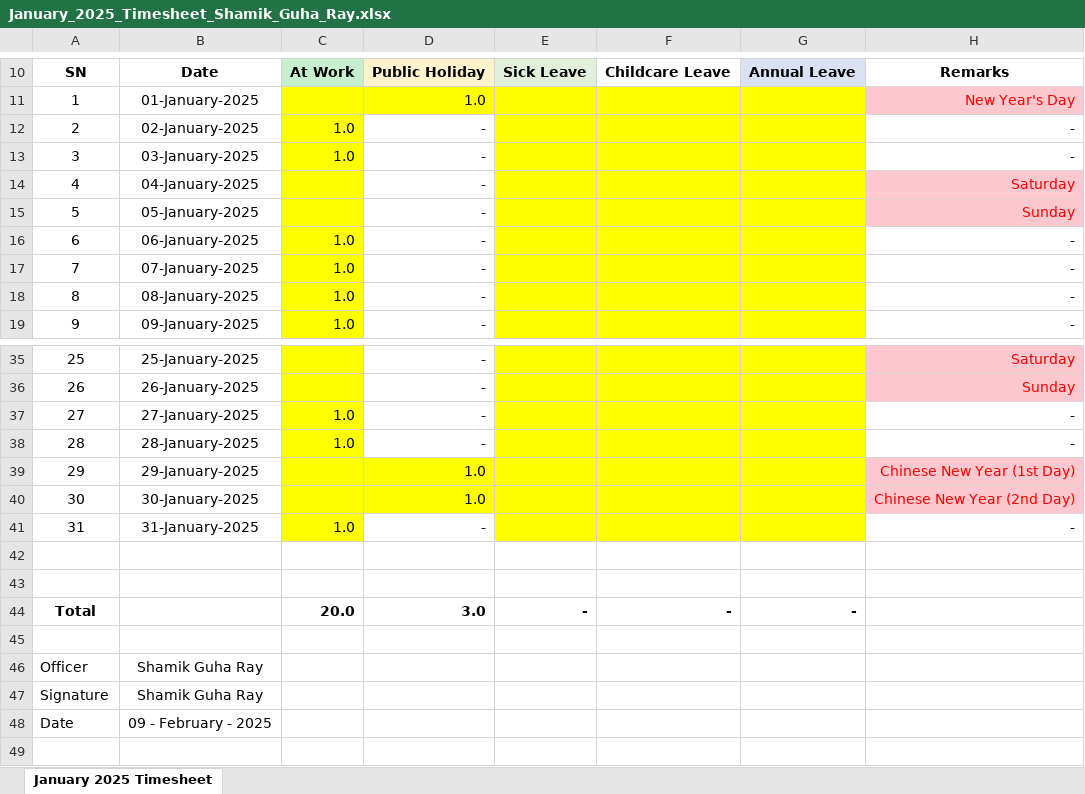
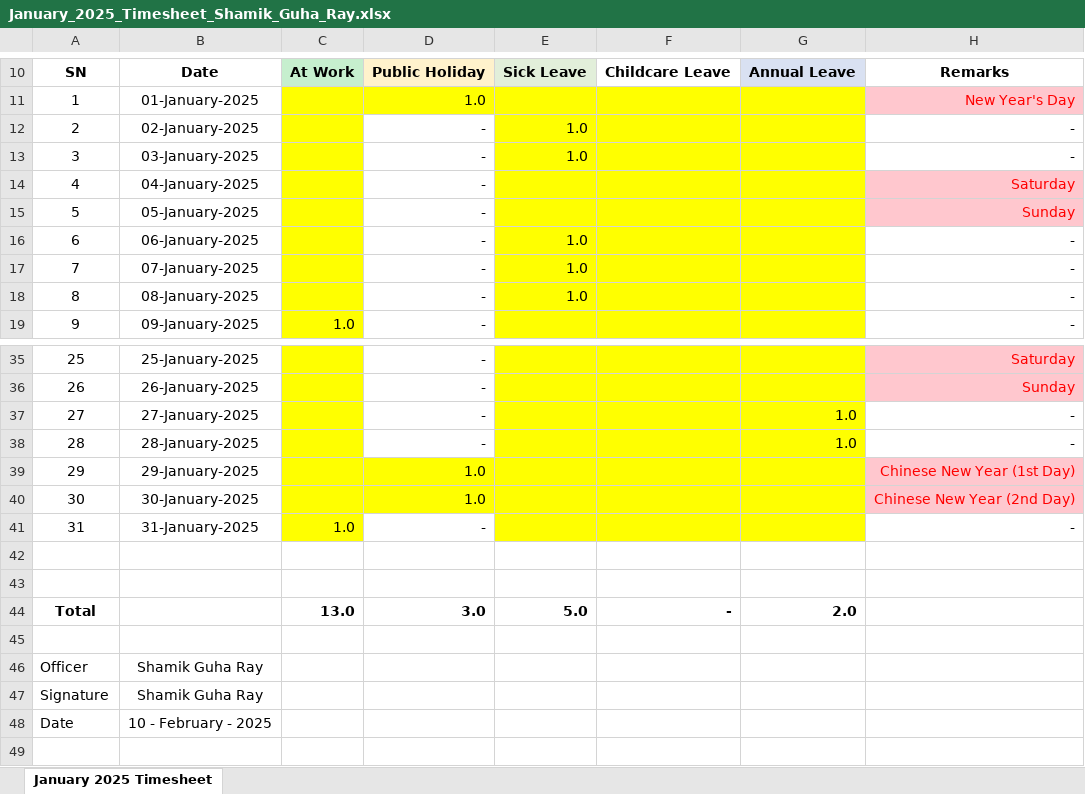
Before and after one commit to guharayshamik/atTimesheetBot, an Excel workbook: generated_timesheets/January_2025_Timesheet_Shamik_Guha_Ray.xlsx, sheet January 2025 Timesheet, drawn as a sheet; only a part is shown, gaps mark what is left out; values as stored, in another font and other column widths than the file's, no borders; the diff names each change by its address in the sheet, - before the commit and + after, or states it on an @@ line.

```diff
--- a/generated_timesheets/January_2025_Timesheet_Shamik_Guha_Ray.xlsx (sheet January 2025 Timesheet)
+++ b/generated_timesheets/January_2025_Timesheet_Shamik_Guha_Ray.xlsx (sheet January 2025 Timesheet)
-C12:C13: 1.0
+C12:C13: (empty)
-E12:E13: (empty)
+E12:E13: 1.0
-C16:C18: 1.0
+C16:C18: (empty)
-E16:E18: (empty)
+E16:E18: 1.0
-C37:C38: 1.0
+C37:C38: (empty)
-G37:G38: (empty)
+G37:G38: 1.0
-C44: 20.0
+C44: 13.0
-E44: -
+E44: 5.0
-G44: -
+G44: 2.0
-B48: 09 - February - 2025
+B48: 10 - February - 2025
```
Also changed, not shown: 5 other files.
